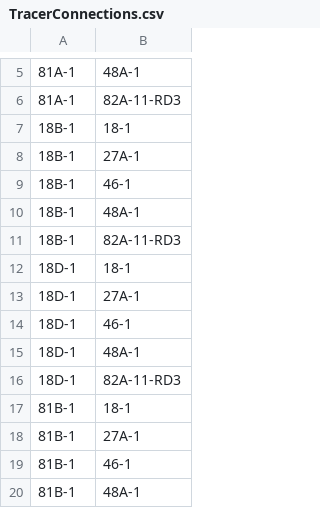
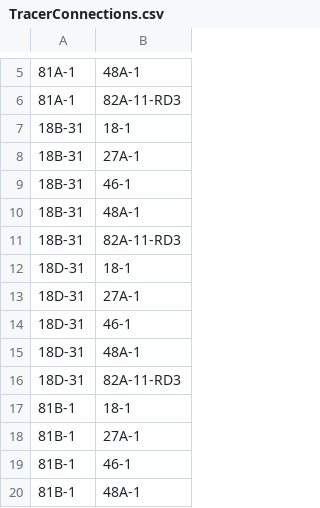
Before and after one commit to ahinoamp/PyNoddy_Inversion_brady, a CSV file: code/Data/TracerConnections.csv, drawn as a sheet; only a part is shown, gaps mark what is left out; the diff names each change by its address in the sheet, - before the commit and + after, or states it on an @@ line.

```diff
--- a/code/Data/TracerConnections.csv
+++ b/code/Data/TracerConnections.csv
-A7:A11: 18B-1
+A7:A11: 18B-31
-A12:A16: 18D-1
+A12:A16: 18D-31
```
Also changed, not shown: code/Data/BradyTopBasement.csv, code/Data/BradyWellsFaults.csv, 10 other files.
